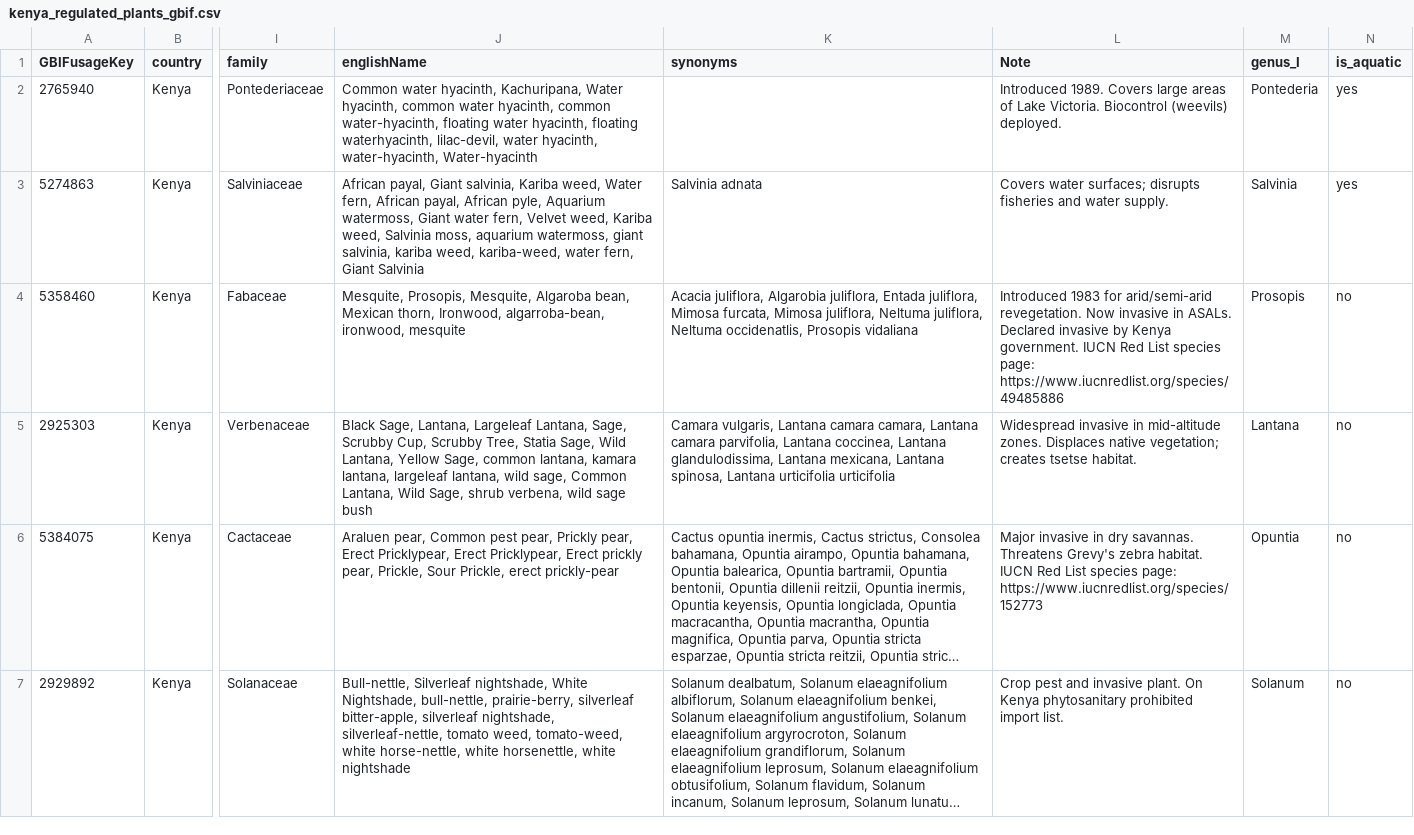
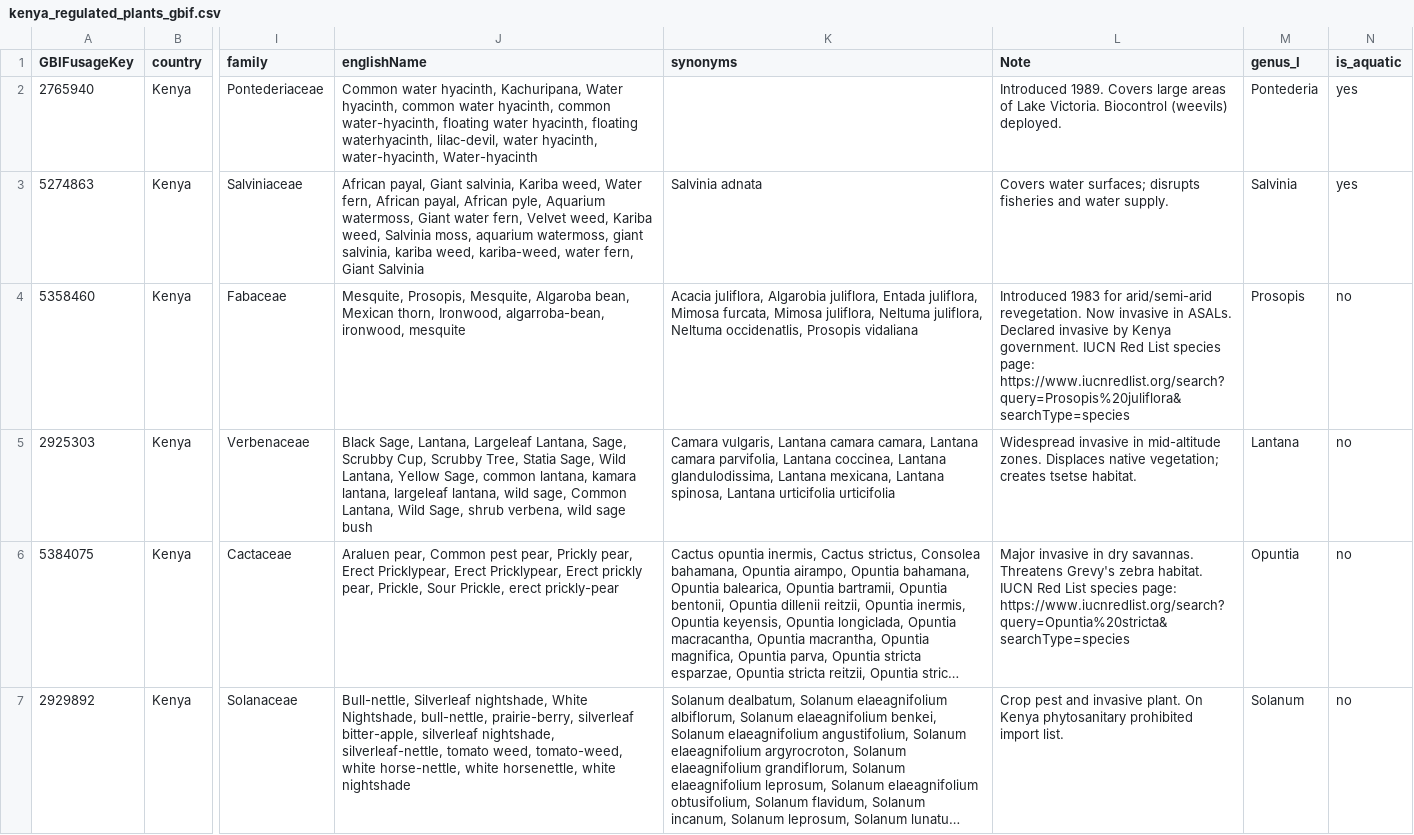
Before and after one commit to Kwiz-Computing-Technologies-Limited/Restricted-Species, a CSV file: output/tables/kenya_regulated_plants_gbif.csv, drawn as a sheet; only a part is shown, gaps mark what is left out; long unchanged cells end in …; the diff covers the shown part only; the diff names each change by its address in the sheet, - before the commit and + after, or states it on an @@ line.

```diff
--- a/output/tables/kenya_regulated_plants_gbif.csv
+++ b/output/tables/kenya_regulated_plants_gbif.csv
-L4 (Note): …species page: https://www.iucnredlist.org/species/49485886
+L4 (Note): …species page: https://www.iucnredlist.org/search?query=Prosopis%20juliflora&searchType=species
-L6 (Note): …species page: https://www.iucnredlist.org/species/152773
+L6 (Note): …species page: https://www.iucnredlist.org/search?query=Opuntia%20stricta&searchType=species
```
Also changed, not shown: 113 edited cells elsewhere in this file, data/raw/species_raw.csv, 1 other file.
